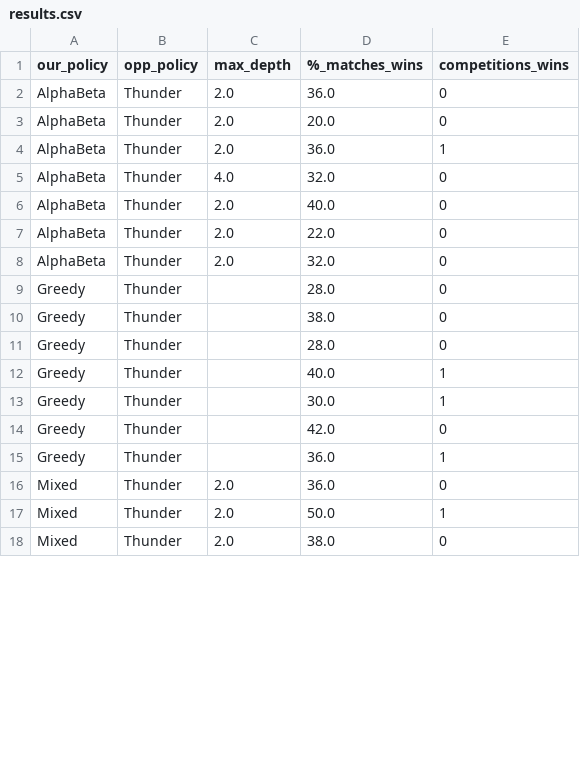
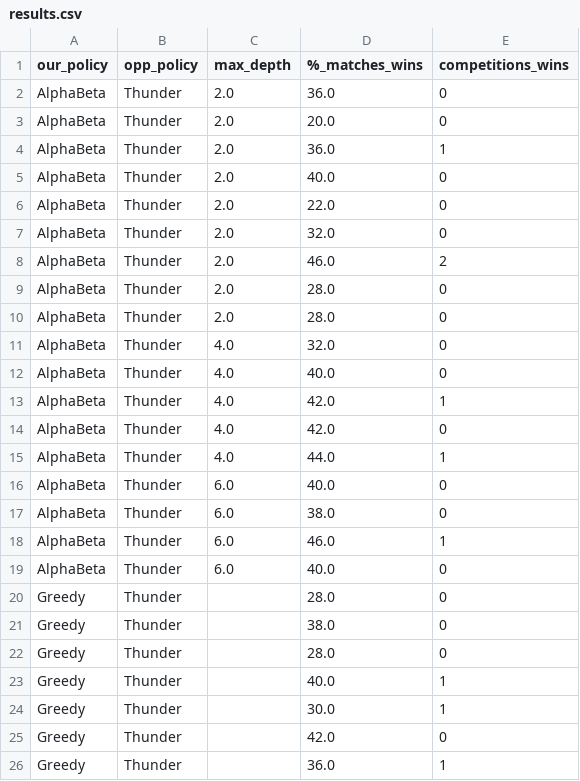
Before and after one commit to aleGuerriero/fBots, a CSV file: results.csv, drawn as a sheet; only a part is shown; the shorter side is filled out with more unchanged rows; the diff covers the shown part only.

```diff
--- a/results.csv
+++ b/results.csv
@@ -4,3 +4,2 @@ AlphaBeta,Thunder,2.0,20.0,0
 AlphaBeta,Thunder,2.0,36.0,1
-AlphaBeta,Thunder,4.0,32.0,0
 AlphaBeta,Thunder,2.0,40.0,0
@@ -8,2 +7,14 @@ AlphaBeta,Thunder,2.0,22.0,0
 AlphaBeta,Thunder,2.0,32.0,0
+AlphaBeta,Thunder,2.0,46.0,2
+AlphaBeta,Thunder,2.0,28.0,0
+AlphaBeta,Thunder,2.0,28.0,0
+AlphaBeta,Thunder,4.0,32.0,0
+AlphaBeta,Thunder,4.0,40.0,0
+AlphaBeta,Thunder,4.0,42.0,1
+AlphaBeta,Thunder,4.0,42.0,0
+AlphaBeta,Thunder,4.0,44.0,1
+AlphaBeta,Thunder,6.0,40.0,0
+AlphaBeta,Thunder,6.0,38.0,0
+AlphaBeta,Thunder,6.0,46.0,1
+AlphaBeta,Thunder,6.0,40.0,0
 Greedy,Thunder,,28.0,0
```
Also changed, not shown: 4 added rows and 14 moved rows elsewhere in this file, 1 other file.
